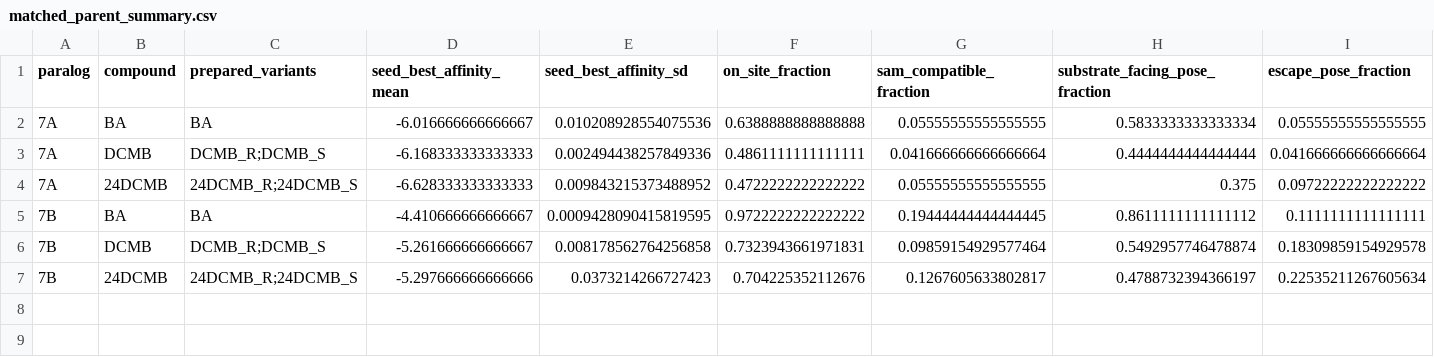
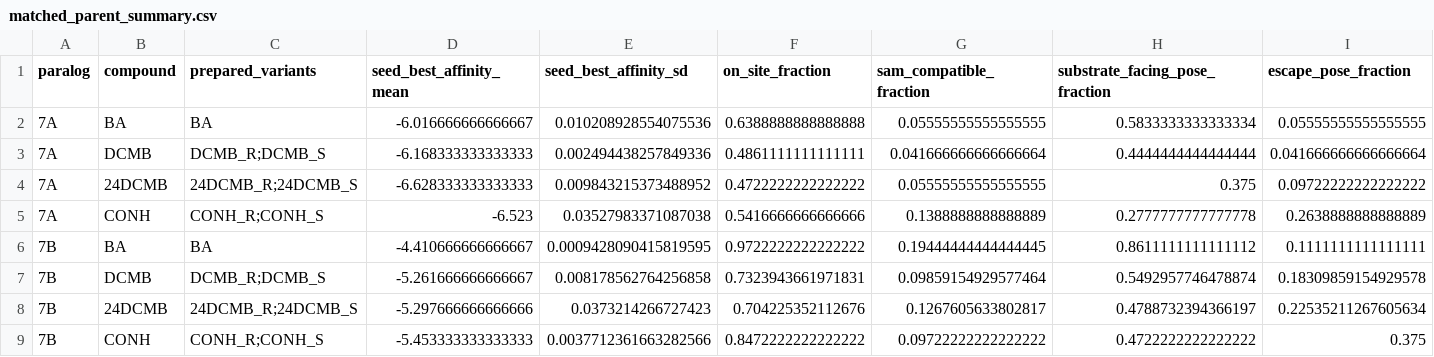
Before and after one commit to ysuleiman/totah-lab, a CSV file: analysis/dcmb/focused_validation/matched_parent_summary.csv, drawn as a sheet; only a part is shown; rows hold the shown columns only; the diff names each change by its address in the sheet, - before the commit and + after, or states it on an @@ line.

```diff
--- a/analysis/dcmb/focused_validation/matched_parent_summary.csv
+++ b/analysis/dcmb/focused_validation/matched_parent_summary.csv
+row 5: 7A | CONH | CONH_R;CONH_S | -6.523 | 0.03527983371087038 | 0.5416666666666666 | 0.1388888888888889 | 0.2777777777777778 | 0.2638888888888889
+row 9: 7B | CONH | CONH_R;CONH_S | -5.453333333333333 | 0.0037712361663282566 | 0.8472222222222222 | 0.09722222222222222 | 0.4722222222222222 | 0.375
```
Also changed, not shown: analysis/dcmb/focused_validation/cross_seed_reproducibility.csv, analysis/dcmb/focused_validation/matched_compound_summary.csv, 7 other files.
